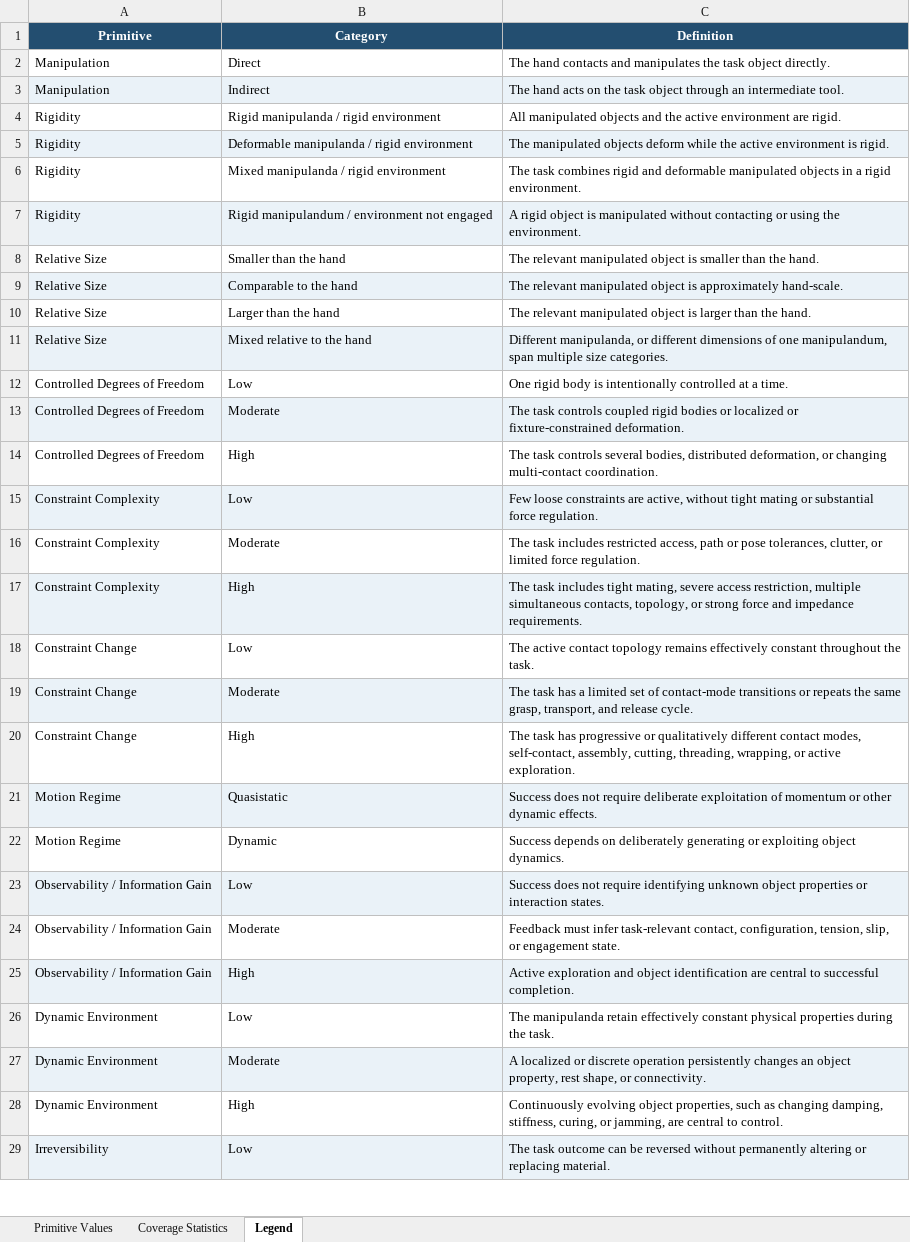
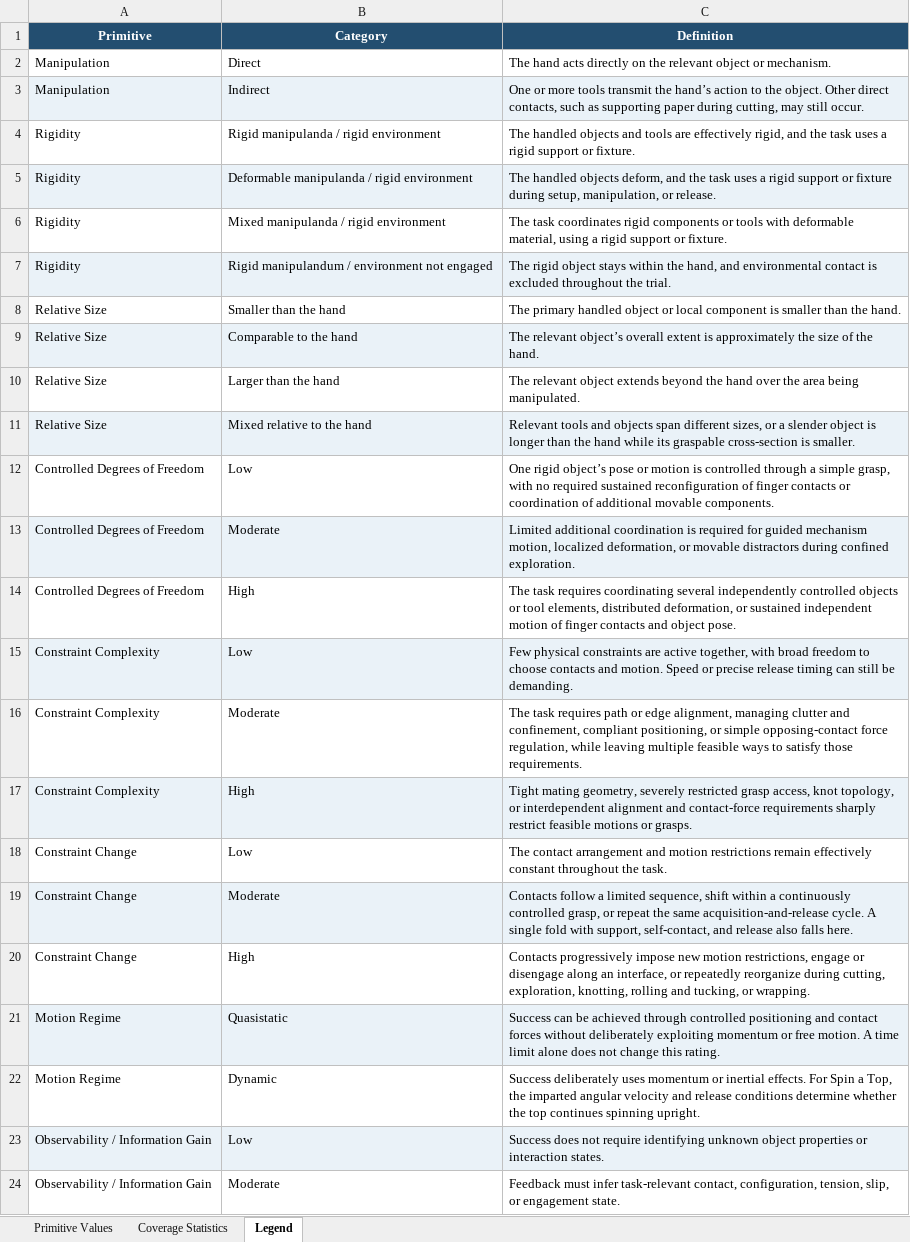
Before and after one commit to hand-erc/hand-erc.github.io, an Excel workbook: benchmarking/system_benchmark_primitives.xlsx, sheet Legend, drawn as a sheet; only a part is shown; the shorter side is filled out with more unchanged rows; values as stored, in another font and other column widths than the file's, no borders; the diff names each change by its address in the sheet, - before the commit and + after, or states it on an @@ line.

Commit message:
Align primitive descriptions with benchmark task requirements

```diff
--- a/benchmarking/system_benchmark_primitives.xlsx (sheet Legend)
+++ b/benchmarking/system_benchmark_primitives.xlsx (sheet Legend)
-C2 (Definition): The hand contacts and manipulates the task object directly.
+C2 (Definition): The hand acts directly on the relevant object or mechanism.
-C3 (Definition): The hand acts on the task object through an intermediate tool.
+C3 (Definition): One or more tools transmit the hand’s action to the object. Other direct contacts, such as supporting paper during cutting, may still occur.
-C4 (Definition): All manipulated objects and the active environment are rigid.
+C4 (Definition): The handled objects and tools are effectively rigid, and the task uses a rigid support or fixture.
-C5 (Definition): The manipulated objects deform while the active environment is rigid.
+C5 (Definition): The handled objects deform, and the task uses a rigid support or fixture during setup, manipulation, or release.
-C6 (Definition): The task combines rigid and deformable manipulated objects in a rigid environment.
+C6 (Definition): The task coordinates rigid components or tools with deformable material, using a rigid support or fixture.
-C7 (Definition): A rigid object is manipulated without contacting or using the environment.
+C7 (Definition): The rigid object stays within the hand, and environmental contact is excluded throughout the trial.
-C8 (Definition): The relevant manipulated object is smaller…
+C8 (Definition): The primary handled object or local component is smaller…
-C9 (Definition): The relevant manipulated object is approximately hand-scale.
+C9 (Definition): The relevant object’s overall extent is approximately the size of the hand.
-C10 (Definition): The relevant manipulated object is larger than the hand.
+C10 (Definition): The relevant object extends beyond the hand over the area being manipulated.
-C11 (Definition): Different manipulanda, or different dimensions of one manipulandum, span multiple size categories.
+C11 (Definition): Relevant tools and objects span different sizes, or a slender object is longer than the hand while its graspable cross-section is smaller.
-C12 (Definition): One rigid body is intentionally controlled at a time.
+C12 (Definition): One rigid object’s pose or motion is controlled through a simple grasp, with no required sustained reconfiguration of finger contacts or coordination of additional movable components.
-C13 (Definition): The task controls coupled rigid bodies or localized or fixture-constrained deformation.
+C13 (Definition): Limited additional coordination is required for guided mechanism motion, localized deformation, or movable distractors during confined exploration.
-C14 (Definition): The task controls several bodies, distributed deformation, or changing multi-contact coordination.
+C14 (Definition): The task requires coordinating several independently controlled objects or tool elements, distributed deformation, or sustained independent motion of finger contacts and object pose.
-C15 (Definition): Few loose constraints are active, without tight mating or substantial force regulation.
+C15 (Definition): Few physical constraints are active together, with broad freedom to choose contacts and motion. Speed or precise release timing can still be demanding.
-C16 (Definition): The task includes restricted access, path or pose tolerances, clutter, or limited force regulation.
+C16 (Definition): The task requires path or edge alignment, managing clutter and confinement, compliant positioning, or simple opposing-contact force regulation, while leaving multiple feasible ways to satisfy those requirements.
-C17 (Definition): The task includes tight mating, severe access restriction, multiple simultaneous contacts, topology, or strong force and impedance requirements.
+C17 (Definition): Tight mating geometry, severely restricted grasp access, knot topology, or interdependent alignment and contact-force requirements sharply restrict feasible motions or grasps.
-C18 (Definition): The active contact topology remains effectively constant…
+C18 (Definition): The contact arrangement and motion restrictions remain effectively constant…
-C19 (Definition): The task has a limited set of contact-mode transitions or repeats the same grasp, transport, and release cycle.
+C19 (Definition): Contacts follow a limited sequence, shift within a continuously controlled grasp, or repeat the same acquisition-and-release cycle. A single fold with support, self-contact, and release also falls here.
-C20 (Definition): The task has progressive or qualitatively different contact modes, self-contact, assembly, cutting, threading, wrapping, or active exploration.
+C20 (Definition): Contacts progressively impose new motion restrictions, engage or disengage along an interface, or repeatedly reorganize during cutting, exploration, knotting, rolling and tucking, or wrapping.
-C21 (Definition): Success does not require deliberate exploitation of momentum or other dynamic effects.
+C21 (Definition): Success can be achieved through controlled positioning and contact forces without deliberately exploiting momentum or free motion. A time limit alone does not change this rating.
-C22 (Definition): Success depends on deliberately generating or exploiting object dynamics.
+C22 (Definition): Success deliberately uses momentum or inertial effects. For Spin a Top, the imparted angular velocity and release conditions determine whether the top continues spinning upright.
```
Also changed, not shown: sheet Primitive Values, 4 other files.
